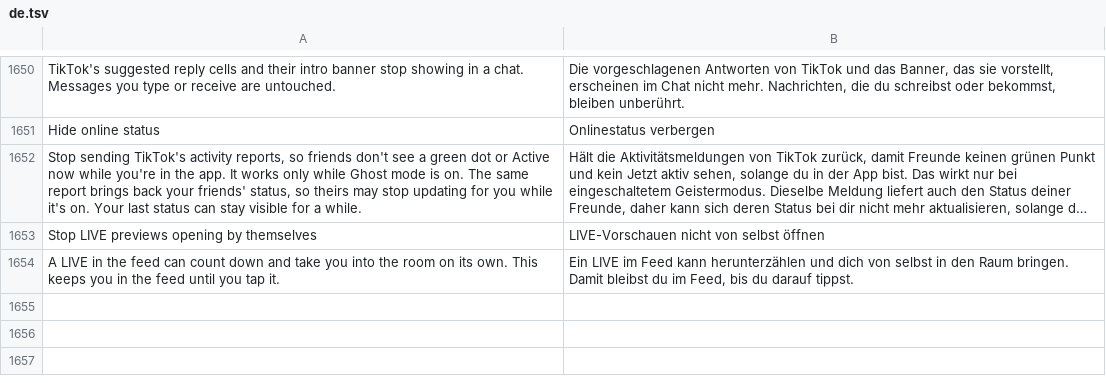
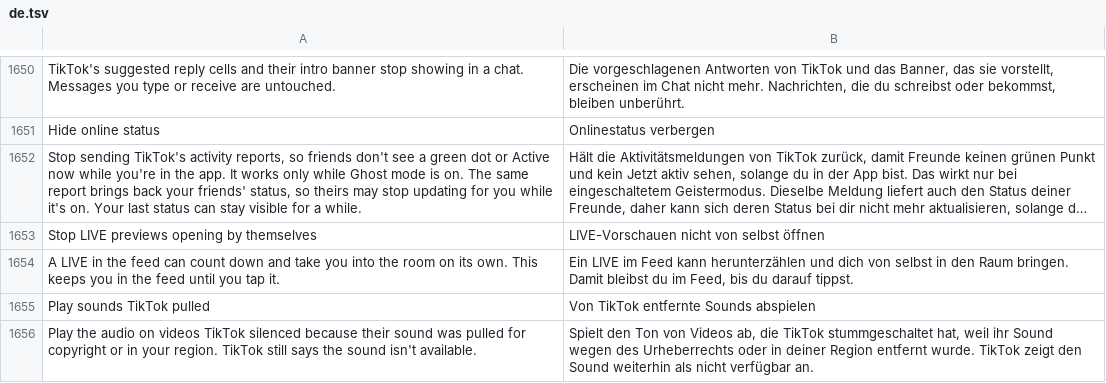
Before and after one commit to SA-SUJON/HushFeed, a TSV file: extensions/tiktok/src/main/l10n/de.tsv, drawn as a sheet; only a part is shown, gaps mark what is left out; long unchanged cells end in …; the diff names each change by its address in the sheet, - before the commit and + after, or states it on an @@ line.

```diff
--- a/extensions/tiktok/src/main/l10n/de.tsv
+++ b/extensions/tiktok/src/main/l10n/de.tsv
+row 1655: Play sounds TikTok pulled | Von TikTok entfernte Sounds abspielen
+row 1656: Play the audio on videos TikTok silenced because their sound was pulled for copyright or in your region. TikTok still says the sound isn't available. | Spielt den Ton von Videos ab, die TikTok stummgeschaltet hat, weil ihr Sound wegen des Urheberrechts oder in deiner Region entfernt wurde. TikTok zeigt den Sound weiterhin als nicht verfügbar an.
```
Also changed, not shown: extensions/tiktok/src/main/l10n/az.tsv, extensions/tiktok/src/main/l10n/es.tsv, 17 other files.
